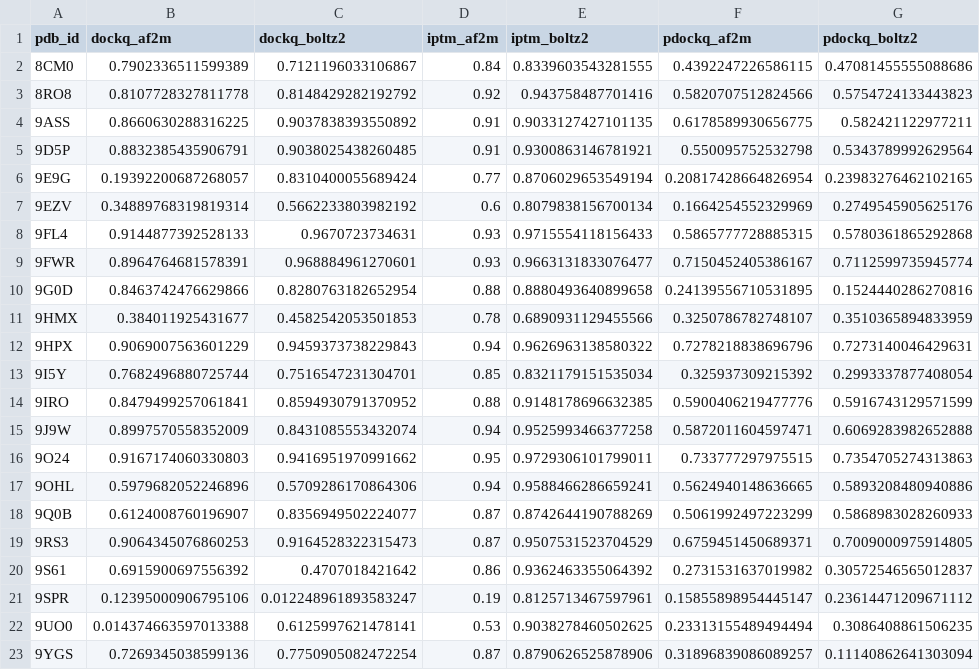
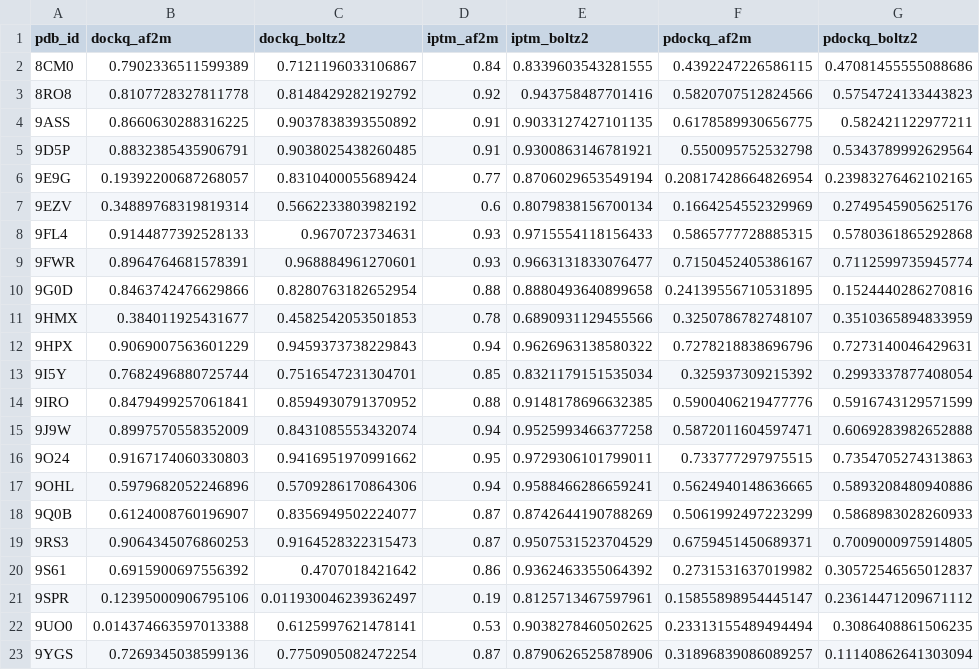
Before and after one commit to o-shovkoplias/cofold-bench, a CSV file: results/summary.csv, drawn as a sheet.

```diff
--- a/results/summary.csv
+++ b/results/summary.csv
@@ -20,3 +20,3 @@ pdb_id,dockq_af2m,dockq_boltz2,iptm_af2m,iptm_boltz2,pdockq_af2m,pdockq_boltz2
 9S61,0.6915900697556392,0.4707018421642,0.86,0.9362463355064392,0.2731531637019982,0.30572546565012837
-9SPR,0.12395000906795106,0.012248961893583247,0.19,0.8125713467597961,0.15855898954445147,0.23614471209671112
+9SPR,0.12395000906795106,0.011930046239362497,0.19,0.8125713467597961,0.15855898954445147,0.23614471209671112
 9UO0,0.014374663597013388,0.6125997621478141,0.53,0.9038278460502625,0.23313155489494494,0.3086408861506235
```
Also changed, not shown: results/results.csv, results/results_msa_default.csv, 17 other files.
